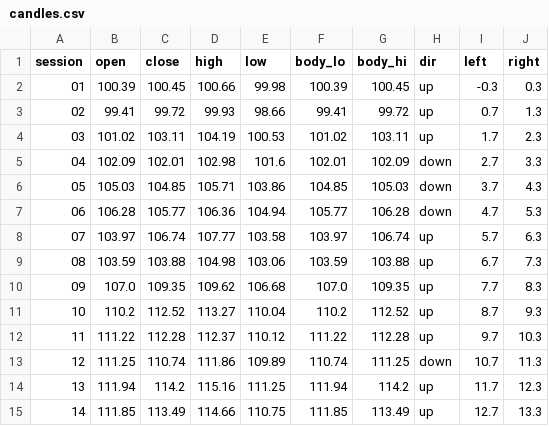
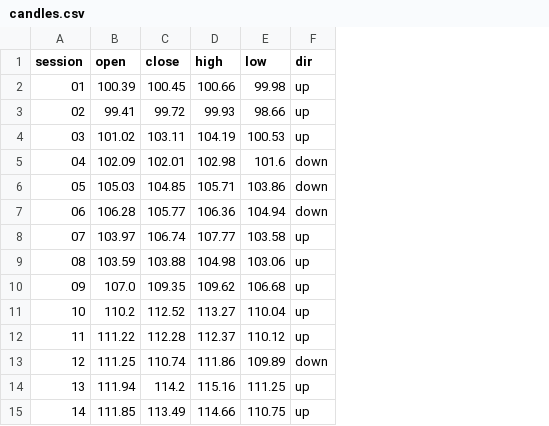
Before and after one commit to psychometrician/gog, a CSV file: book/data/candles.csv, drawn as a sheet; the diff names each change by its address in the sheet, - before the commit and + after, or states it on an @@ line.

Commit message:
zone, bar, text, transforms: every rectangle drawn from data as it is kept
The zone chapter, reviewed against the checklist with the author's picks
drawn, now draws each chart of rectangles from a plain table and gog's own
atoms, with no columns computed for the plot:

- The waterfall is `zone * change(totals = total)` over `income`, six line
  items and the next total after each; change computes gross profit,
  operating income and net income. Colored by direction, with gap 0.3 and
  the amounts nudged up so the three short blocks are labeled above them,
  then the same blocks without the gap. `cash_blocks` (base, top, left and
  right) is retired, and `cashflow` loses the total column no plot read.
- The candlestick's body is `bounds(open, close)` with gap 0.4: `candles` is
  `sessions` plus the up/down direction, without body_lo/body_hi/left/right.
- A schedule (`zone * bounds(begin, finish) + y(task)` with gap 0.2) shows
  which axis the pair bounds, where the funnel stood.
- The funnel moves to Bar as a centered stack, `bar * sum * stack(baseline =
  "center")`, over `sales_funnel` with two sources and no lo/hi/mid.
- The tile plot gains a confusion matrix from `iris_predicted`.
- What it refuses: bounds by position past two, a position no layer reads,
  and start/end on a categorical axis, shown on `candles`.

Text's gallery and Transforms gain change (Transforms with its own section,
the bar * change refusal and both written-column tables); chart-names'
waterfall, candlestick, funnel and schedule rows follow; Book Data lists the
new tables. The parity corpus is re-recorded: Python, Julia and JavaScript
draw all 987 plots as R does.

```diff
--- a/book/data/candles.csv
+++ b/book/data/candles.csv
-column F (body_lo), rows 2-15: 100.39 | 99.41 | 101.02 | 102.01 | 104.85 | 105.77 | 103.97 | 103.59 | 107.0 | 110.2 | 111.22 | 110.74 | 111.94 | 111.85
-column G (body_hi), rows 2-15: 100.45 | 99.72 | 103.11 | 102.09 | 105.03 | 106.28 | 106.74 | 103.88 | 109.35 | 112.52 | 112.28 | 111.25 | 114.2 | 113.49
-column I (left), rows 2-15: -0.3 | 0.7 | 1.7 | 2.7 | 3.7 | 4.7 | 5.7 | 6.7 | 7.7 | 8.7 | 9.7 | 10.7 | 11.7 | 12.7
-column J (right), rows 2-15: 0.3 | 1.3 | 2.3 | 3.3 | 4.3 | 5.3 | 6.3 | 7.3 | 8.3 | 9.3 | 10.3 | 11.3 | 12.3 | 13.3
```
Also changed, not shown: book/data/sales_funnel.csv, 19 other files.
